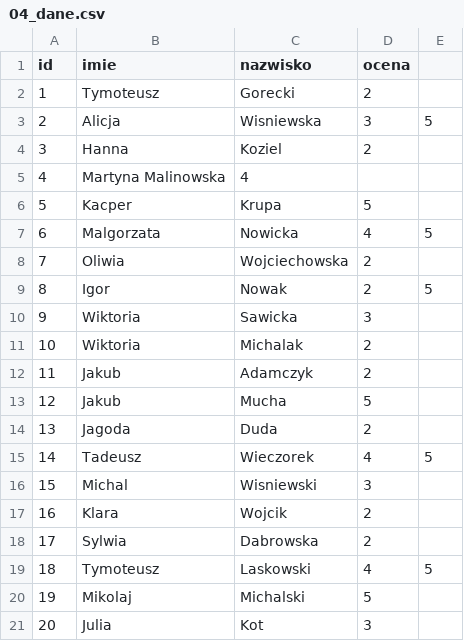
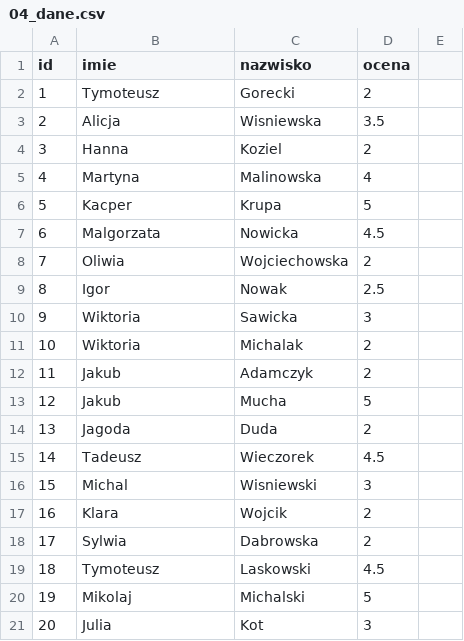
Before and after one commit to matis11/PythonCodeAcademy, a CSV file: 04_dane.csv, drawn as a sheet.

```diff
--- a/04_dane.csv
+++ b/04_dane.csv
@@ -2,9 +2,9 @@ id,imie,nazwisko,ocena
 1,Tymoteusz,Gorecki,2
-2,Alicja,Wisniewska,3,5
+2,Alicja,Wisniewska,3.5
 3,Hanna,Koziel,2
-4,Martyna Malinowska,4
+4,Martyna,Malinowska,4
 5,Kacper,Krupa,5
-6,Malgorzata,Nowicka,4,5
+6,Malgorzata,Nowicka,4.5
 7,Oliwia,Wojciechowska,2
-8,Igor,Nowak,2,5
+8,Igor,Nowak,2.5
 9,Wiktoria,Sawicka,3
@@ -14,3 +14,3 @@ id,imie,nazwisko,ocena
 13,Jagoda,Duda,2
-14,Tadeusz,Wieczorek,4,5
+14,Tadeusz,Wieczorek,4.5
 15,Michal,Wisniewski,3
@@ -18,3 +18,3 @@ id,imie,nazwisko,ocena
 17,Sylwia,Dabrowska,2
-18,Tymoteusz ,Laskowski,4,5
+18,Tymoteusz ,Laskowski,4.5
 19,Mikolaj,Michalski,5
```
Also changed, not shown: 1 other file.
